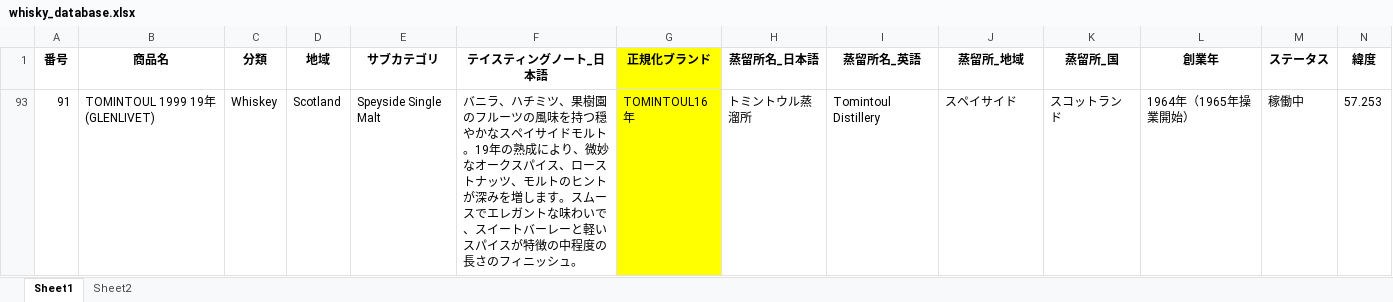
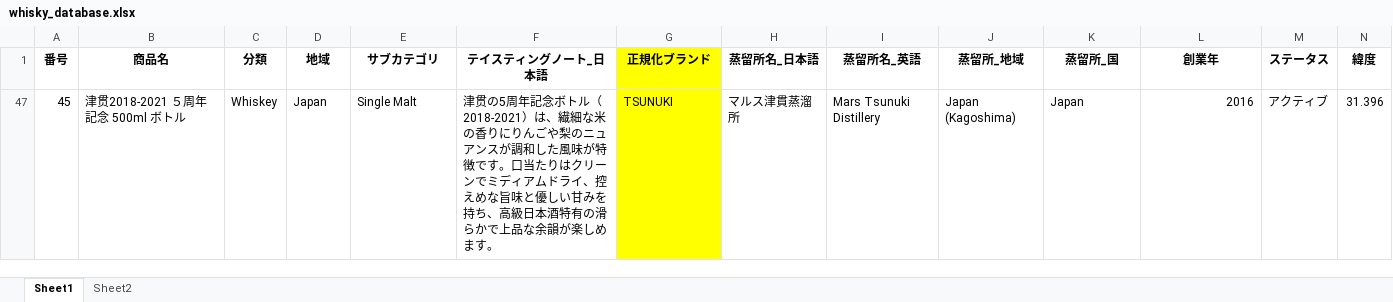
Before and after one commit to ARKTechnologyJapan/whisky-sommelier, an Excel workbook: whisky_database.xlsx, sheet Sheet1, drawn as a sheet; only a part is shown; values as stored, in another font and other column widths than the file's, no borders; removed rows and columns are numbered as before the commit, all else as after; rows hold the shown columns only; the diff names each change by its address in the sheet, - before the commit and + after, or states it on an @@ line.

```diff
--- a/whisky_database.xlsx (sheet Sheet1)
+++ b/whisky_database.xlsx (sheet Sheet1)
@@ row 93 hidden: 91 | TOMINTOUL 1999 19年(GLENLIVET) | Whiskey | Scotland | Speyside Single Malt | バニラ、ハチミツ、果樹園のフルーツの風味を持つ穏やかなスペイサイドモルト。19年の熟成により、微妙なオークスパイス、ローストナッツ、モルトのヒントが深みを増します。スムースでエレガントな味わいで、スイートバーレーと軽いスパイスが特徴の中程度の長さのフィニッシュ。 | TOMINTOUL16年 | トミントウル蒸溜所 | Tomintoul Distillery | スペイサイド | スコットランド | 1964年（1965年操業開始） | 稼働中 | 57.253 @@
+row 47: 45 | 津贯2018-2021 ５周年記念 500ml ボトル | Whiskey | Japan | Single Malt | 津贯の5周年記念ボトル（2018-2021）は、繊細な米の香りにりんごや梨のニュアンスが調和した風味が特徴です。口当たりはクリーンでミディアムドライ、控えめな旨味と優しい甘みを持ち、高級日本酒特有の滑らかで上品な余韻が楽しめます。 | TSUNUKI | マルス津貫蒸溜所 | Mars Tsunuki Distillery | Japan (Kagoshima) | Japan | 2016 | アクティブ | 31.396
```
Also changed, not shown: hidden cells, 2 other files.
